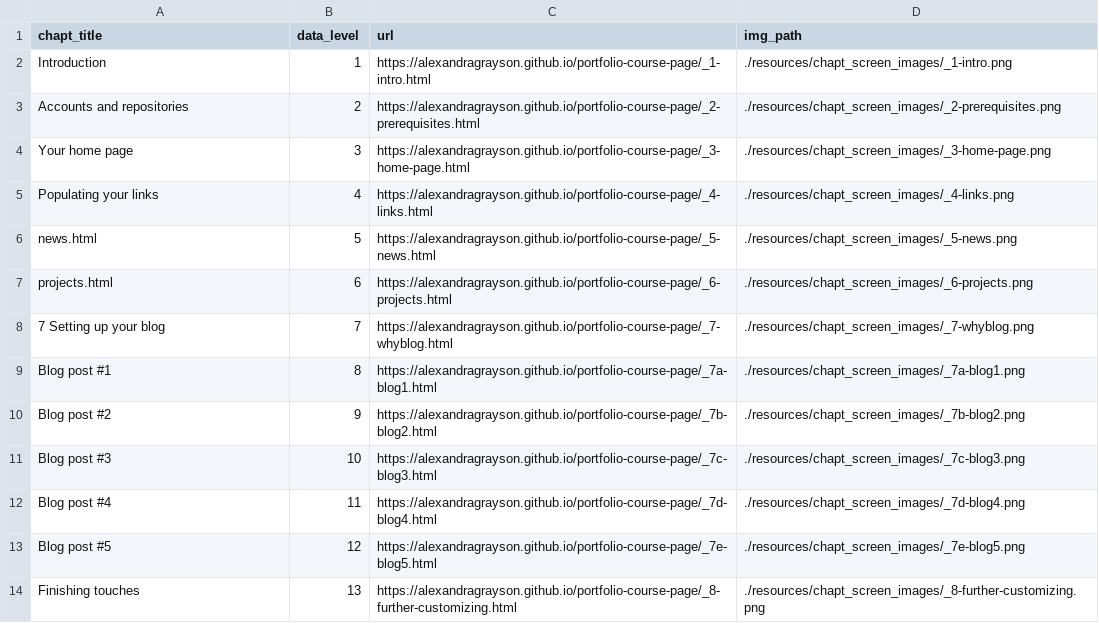
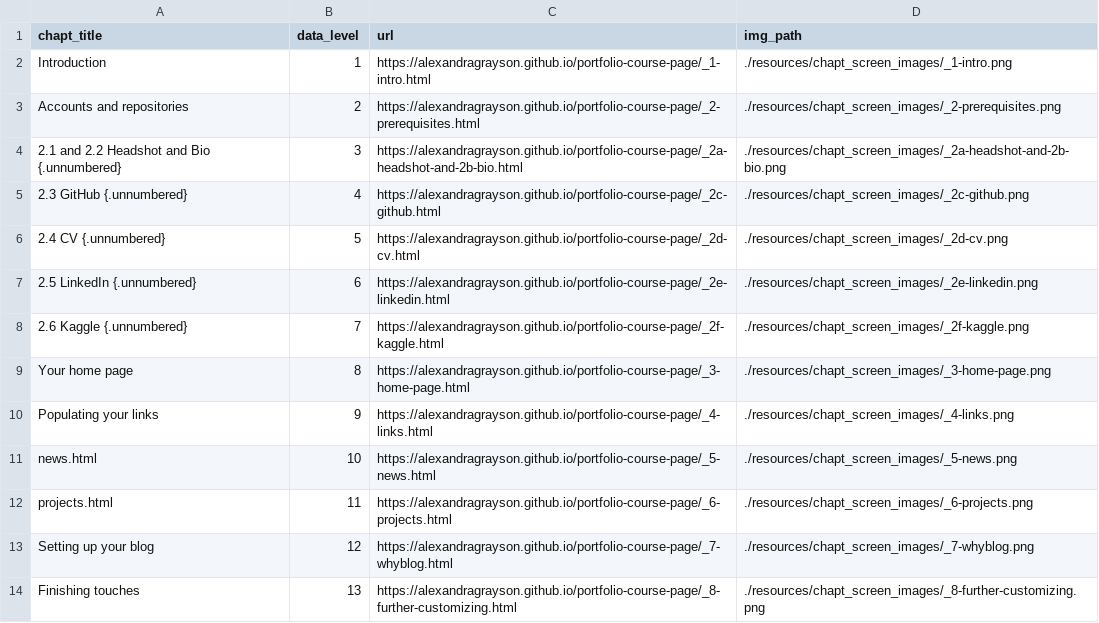
Before and after one commit to alexandragrayson/course-page, a TSV file: resources/chapt_screen_images/chapter_urls.tsv, drawn as a sheet.

```diff
--- a/resources/chapt_screen_images/chapter_urls.tsv
+++ b/resources/chapt_screen_images/chapter_urls.tsv
@@ -3,12 +3,12 @@ Introduction	1	https://alexandragrayson.github.io/portfolio-course-page/_1-intro
 Accounts and repositories	2	https://alexandragrayson.github.io/portfolio-course-page/_2-prerequisites.html	./resources/chapt_screen_images/_2-prerequisites.png
-Your home page	3	https://alexandragrayson.github.io/portfolio-course-page/_3-home-page.html	./resources/chapt_screen_images/_3-home-page.png
-Populating your links	4	https://alexandragrayson.github.io/portfolio-course-page/_4-links.html	./resources/chapt_screen_images/_4-links.png
-news.html	5	https://alexandragrayson.github.io/portfolio-course-page/_5-news.html	./resources/chapt_screen_images/_5-news.png
-projects.html	6	https://alexandragrayson.github.io/portfolio-course-page/_6-projects.html	./resources/chapt_screen_images/_6-projects.png
-7 Setting up your blog	7	https://alexandragrayson.github.io/portfolio-course-page/_7-whyblog.html	./resources/chapt_screen_images/_7-whyblog.png
-Blog post #1	8	https://alexandragrayson.github.io/portfolio-course-page/_7a-blog1.html	./resources/chapt_screen_images/_7a-blog1.png
-Blog post #2	9	https://alexandragrayson.github.io/portfolio-course-page/_7b-blog2.html	./resources/chapt_screen_images/_7b-blog2.png
-Blog post #3	10	https://alexandragrayson.github.io/portfolio-course-page/_7c-blog3.html	./resources/chapt_screen_images/_7c-blog3.png
-Blog post #4	11	https://alexandragrayson.github.io/portfolio-course-page/_7d-blog4.html	./resources/chapt_screen_images/_7d-blog4.png
-Blog post #5	12	https://alexandragrayson.github.io/portfolio-course-page/_7e-blog5.html	./resources/chapt_screen_images/_7e-blog5.png
+2.1 and 2.2 Headshot and Bio {.unnumbered}	3	https://alexandragrayson.github.io/portfolio-course-page/_2a-headshot-and-2b-bio.html	./resources/chapt_screen_images/_2a-headshot-and-2b-bio.png
+2.3 GitHub {.unnumbered}	4	https://alexandragrayson.github.io/portfolio-course-page/_2c-github.html	./resources/chapt_screen_images/_2c-github.png
+2.4 CV {.unnumbered}	5	https://alexandragrayson.github.io/portfolio-course-page/_2d-cv.html	./resources/chapt_screen_images/_2d-cv.png
+2.5 LinkedIn {.unnumbered}	6	https://alexandragrayson.github.io/portfolio-course-page/_2e-linkedin.html	./resources/chapt_screen_images/_2e-linkedin.png
+2.6 Kaggle {.unnumbered}	7	https://alexandragrayson.github.io/portfolio-course-page/_2f-kaggle.html	./resources/chapt_screen_images/_2f-kaggle.png
+Your home page	8	https://alexandragrayson.github.io/portfolio-course-page/_3-home-page.html	./resources/chapt_screen_images/_3-home-page.png
+Populating your links	9	https://alexandragrayson.github.io/portfolio-course-page/_4-links.html	./resources/chapt_screen_images/_4-links.png
+news.html	10	https://alexandragrayson.github.io/portfolio-course-page/_5-news.html	./resources/chapt_screen_images/_5-news.png
+projects.html	11	https://alexandragrayson.github.io/portfolio-course-page/_6-projects.html	./resources/chapt_screen_images/_6-projects.png
+Setting up your blog	12	https://alexandragrayson.github.io/portfolio-course-page/_7-whyblog.html	./resources/chapt_screen_images/_7-whyblog.png
 Finishing touches	13	https://alexandragrayson.github.io/portfolio-course-page/_8-further-customizing.html	./resources/chapt_screen_images/_8-further-customizing.png
```
Also changed, not shown: 45 other files.
